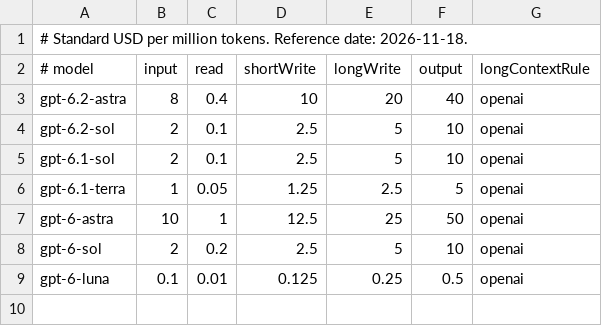
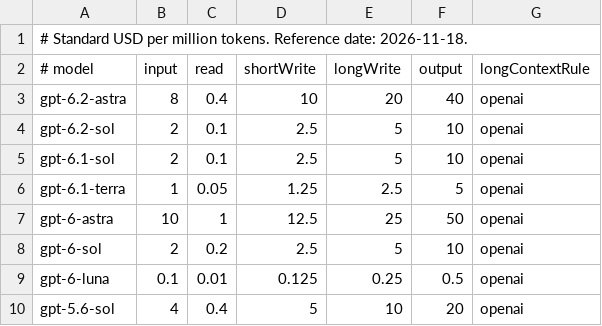
Before and after one commit to jad-eljerdy/slopwatch, a TSV file: Sources/Slopwatch/Resources/rates.tsv, drawn as a sheet; the diff names each change by its address in the sheet, - before the commit and + after, or states it on an @@ line.

Commit message:
Price gpt-5.6-sol token usage

```diff
--- a/Sources/Slopwatch/Resources/rates.tsv
+++ b/Sources/Slopwatch/Resources/rates.tsv
+row 10: gpt-5.6-sol | 4 | 0.4 | 5 | 10 | 20 | openai
```
